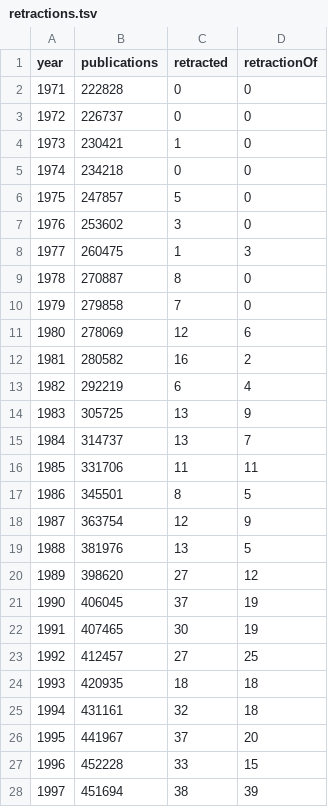
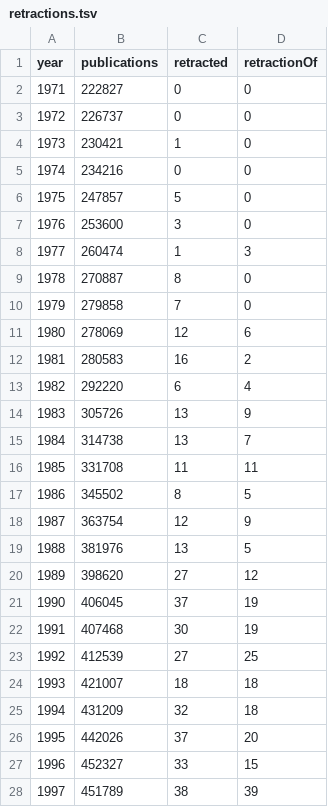
Before and after one commit to neilfws/PubMed, a TSV file: retractions/npg/output/retractions.tsv, drawn as a sheet; only a part is shown; the diff covers the shown part only.

```diff
--- a/retractions/npg/output/retractions.tsv
+++ b/retractions/npg/output/retractions.tsv
@@ -1,9 +1,9 @@
 year	publications	retracted	retractionOf
-1971	222828	0	0
+1971	222827	0	0
 1972	226737	0	0
 1973	230421	1	0
-1974	234218	0	0
+1974	234216	0	0
 1975	247857	5	0
-1976	253602	3	0
-1977	260475	1	3
+1976	253600	3	0
+1977	260474	1	3
 1978	270887	8	0
@@ -11,8 +11,8 @@ year	publications	retracted	retractionOf
 1980	278069	12	6
-1981	280582	16	2
-1982	292219	6	4
-1983	305725	13	9
-1984	314737	13	7
-1985	331706	11	11
-1986	345501	8	5
+1981	280583	16	2
+1982	292220	6	4
+1983	305726	13	9
+1984	314738	13	7
+1985	331708	11	11
+1986	345502	8	5
 1987	363754	12	9
@@ -21,8 +21,8 @@ year	publications	retracted	retractionOf
 1990	406045	37	19
-1991	407465	30	19
-1992	412457	27	25
-1993	420935	18	18
-1994	431161	32	18
-1995	441967	37	20
-1996	452228	33	15
-1997	451694	38	39
+1991	407468	30	19
+1992	412539	27	25
+1993	421007	18	18
+1994	431209	32	18
+1995	442026	37	20
+1996	452327	33	15
+1997	451789	38	39
```
Also changed, not shown: 30 edited cells elsewhere in this file, retractions/npg/output/retractions_country_count.tsv, retractions/npg/output/retractions_dates.tsv, 7 other files.
